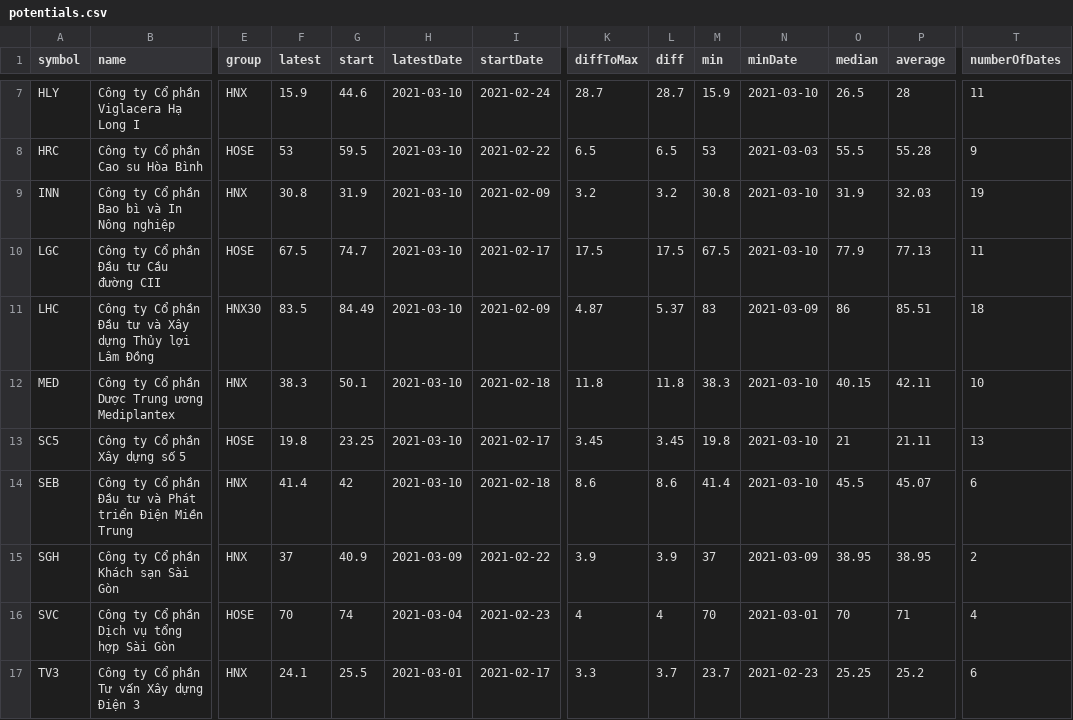
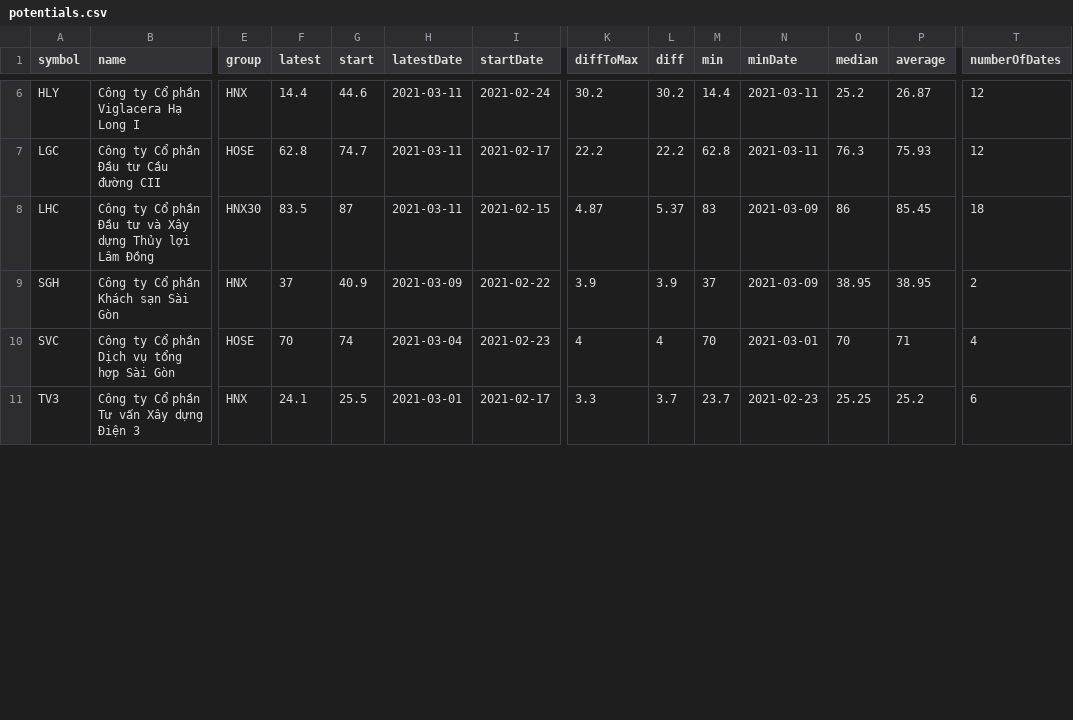
Before and after one commit to taosut/hieudoanm, a CSV file: docs/finance/stock/potentials.csv, drawn as a sheet; only a part is shown, gaps mark what is left out; removed rows and columns are numbered as before the commit, all else as after; rows hold the shown columns only; the diff covers the shown part only; the diff names each change by its address in the sheet, - before the commit and + after, or states it on an @@ line.

```diff
--- a/docs/finance/stock/potentials.csv
+++ b/docs/finance/stock/potentials.csv
-F6 (latest): 15.9
+F6 (latest): 14.4
-H6 (latestDate): 2021-03-10
+H6 (latestDate): 2021-03-11
-K6 (diffToMax): 28.7
+K6 (diffToMax): 30.2
-L6 (diff): 28.7
+L6 (diff): 30.2
-M6 (min): 15.9
+M6 (min): 14.4
-N6 (minDate): 2021-03-10
+N6 (minDate): 2021-03-11
-O6 (median): 26.5
+O6 (median): 25.2
-P6 (average): 28
+P6 (average): 26.87
-T6 (numberOfDates): 11
+T6 (numberOfDates): 12
-row 8: HRC | Công ty Cổ phần Cao su Hòa Bình | HOSE | 53 | 59.5 | 2021-03-10 | 2021-02-22 | 6.5 | 6.5 | 53 | 2021-03-03 | 55.5 | 55.28 | 9
-row 9: INN | Công ty Cổ phần Bao bì và In Nông nghiệp | HNX | 30.8 | 31.9 | 2021-03-10 | 2021-02-09 | 3.2 | 3.2 | 30.8 | 2021-03-10 | 31.9 | 32.03 | 19
-F7 (latest): 67.5
+F7 (latest): 62.8
-H7:H8 (latestDate): 2021-03-10
+H7:H8 (latestDate): 2021-03-11
-K7 (diffToMax): 17.5
+K7 (diffToMax): 22.2
-L7 (diff): 17.5
+L7 (diff): 22.2
-M7 (min): 67.5
+M7 (min): 62.8
-N7 (minDate): 2021-03-10
+N7 (minDate): 2021-03-11
-O7 (median): 77.9
+O7 (median): 76.3
-P7 (average): 77.13
+P7 (average): 75.93
-T7 (numberOfDates): 11
+T7 (numberOfDates): 12
-G8 (start): 84.49
+G8 (start): 87
-I8 (startDate): 2021-02-09
+I8 (startDate): 2021-02-15
-P8 (average): 85.51
+P8 (average): 85.45
-row 12: MED | Công ty Cổ phần Dược Trung ương Mediplantex | HNX | 38.3 | 50.1 | 2021-03-10 | 2021-02-18 | 11.8 | 11.8 | 38.3 | 2021-03-10 | 40.15 | 42.11 | 10
-row 13: SC5 | Công ty Cổ phần Xây dựng số 5 | HOSE | 19.8 | 23.25 | 2021-03-10 | 2021-02-17 | 3.45 | 3.45 | 19.8 | 2021-03-10 | 21 | 21.11 | 13
-row 14: SEB | Công ty Cổ phần Đầu tư và Phát triển Điện Miền Trung | HNX | 41.4 | 42 | 2021-03-10 | 2021-02-18 | 8.6 | 8.6 | 41.4 | 2021-03-10 | 45.5 | 45.07 | 6
```
Also changed, not shown: 1 removed row and 44 edited cells elsewhere in this file, docs/finance/stock/highlights.csv, docs/usa/congress/members/house/111.csv, 10 other files.
